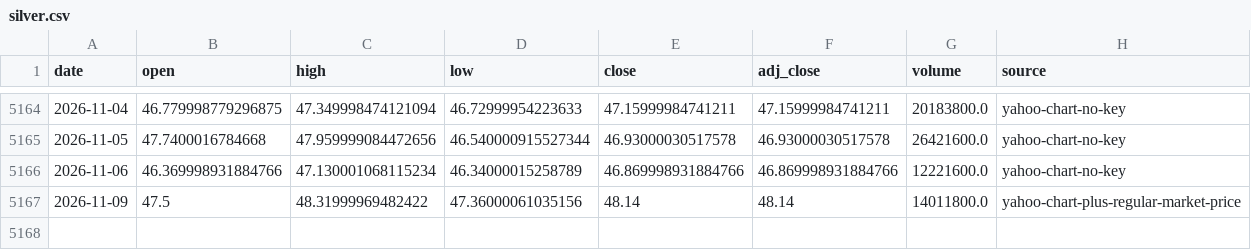
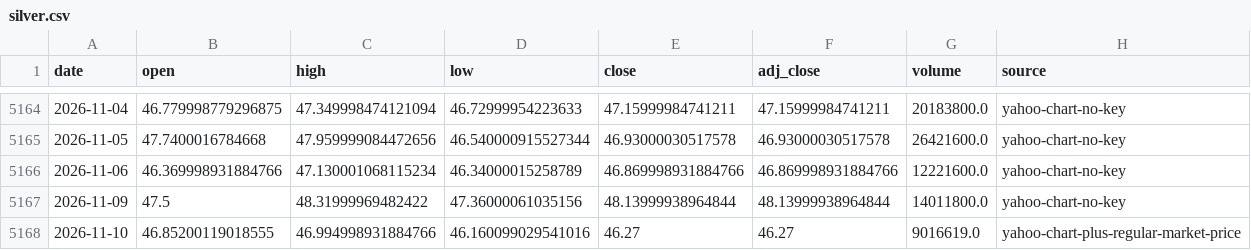
Before and after one commit to leescottd-crypto/Multi-Asset-Cycle-Dashboard, a CSV file: data/raw/silver.csv, drawn as a sheet; only a part is shown, gaps mark what is left out.

Commit message:
chore: refresh generated dashboard data (2026-11-10 12:13 EST)

```diff
--- a/data/raw/silver.csv
+++ b/data/raw/silver.csv
@@ -5166,2 +5166,3 @@ date,open,high,low,close,adj_close,volume,source
 2026-11-06,46.369998931884766,47.130001068115234,46.34000015258789,46.869998931884766,46.869998931884766,12221600.0,yahoo-chart-no-key
-2026-11-09,47.5,48.31999969482422,47.36000061035156,48.14,48.14,14011800.0,yahoo-chart-plus-regular-market-price
+2026-11-09,47.5,48.31999969482422,47.36000061035156,48.13999938964844,48.13999938964844,14011800.0,yahoo-chart-no-key
+2026-11-10,46.85200119018555,46.994998931884766,46.160099029541016,46.27,46.27,9016619.0,yahoo-chart-plus-regular-market-price
```
Also changed, not shown: data/raw/btc.csv, data/raw/eth.csv, 43 other files.
